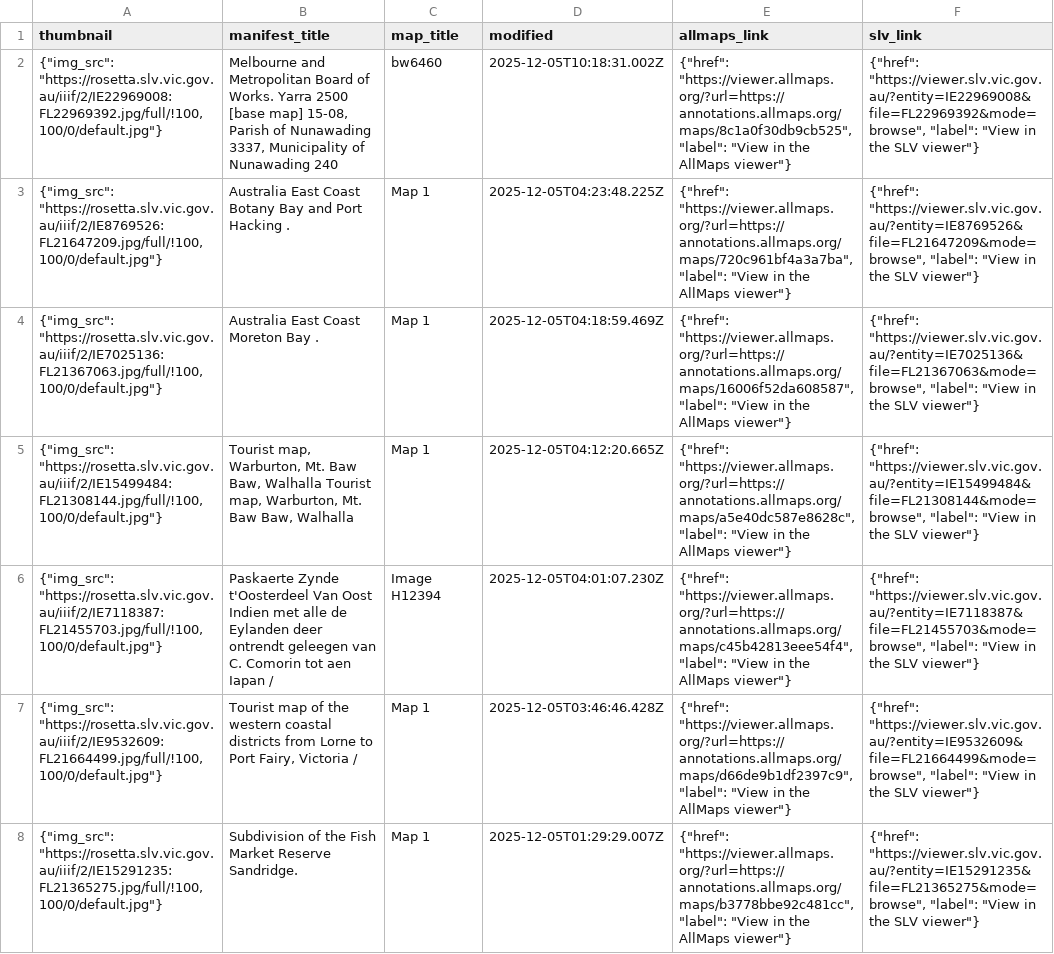
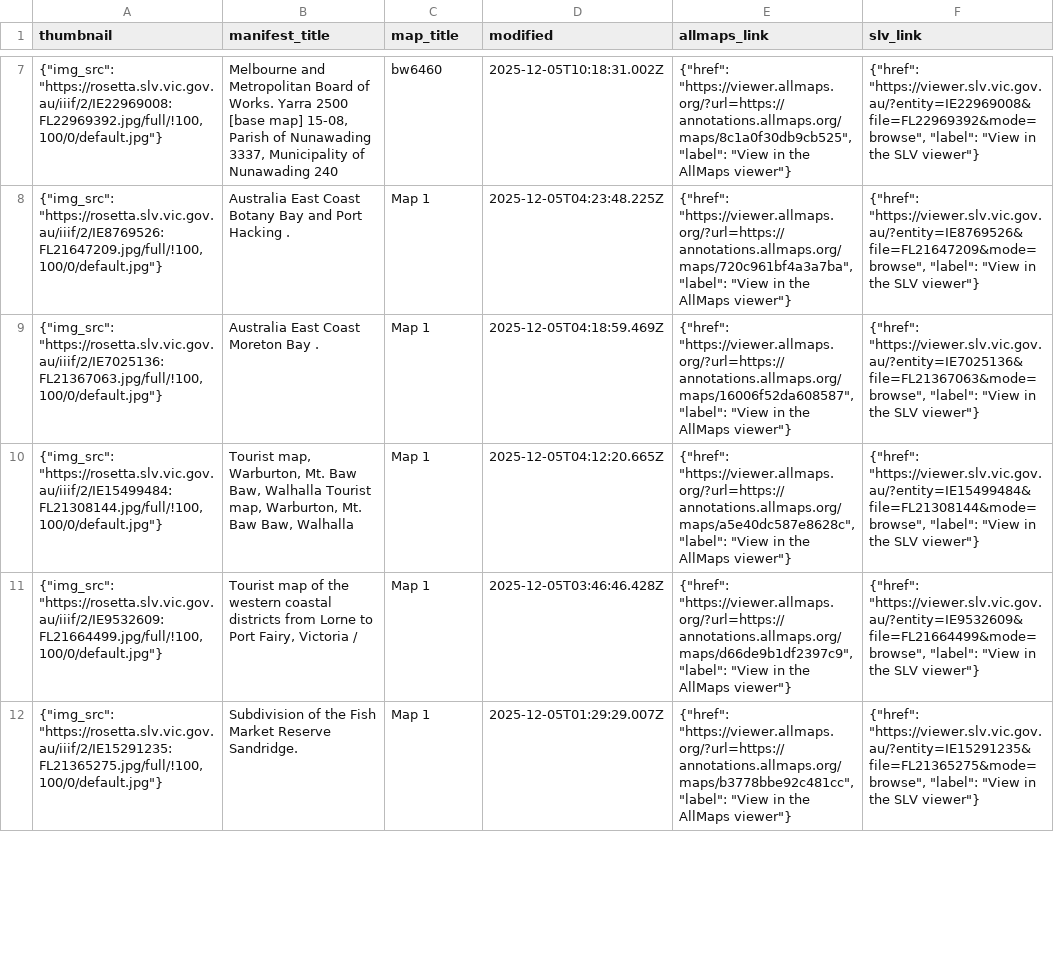
Before and after one commit to wragge/slv-allmaps, a CSV file: georeferenced_maps_datasette.csv, drawn as a sheet; only a part is shown, gaps mark what is left out; the diff covers the shown part only.

```diff
--- a/georeferenced_maps_datasette.csv
+++ b/georeferenced_maps_datasette.csv
@@ -5,3 +10,2 @@ thumbnail,manifest_title,map_title,modified,allmaps_link,slv_link
 "{""img_src"": ""https://rosetta.slv.vic.gov.au/iiif/2/IE15499484:FL21308144.jpg/full/!100,100/0/default.jpg""}","Tourist map, Warburton, Mt. Baw Baw, Walhalla Tourist map, Warburton, Mt. Baw Baw, Walhalla",Map 1,2025-12-05T04:12:20.665Z,"{""href"": ""https://viewer.allmaps.org/?url=https://annotations.allmaps.org/maps/a5e40dc587e8628c"", ""label"": ""View in the AllMaps viewer""}","{""href"": ""https://viewer.slv.vic.gov.au/?entity=IE15499484&file=FL21308144&mode=browse"", ""label"": ""View in the SLV viewer""}"
-"{""img_src"": ""https://rosetta.slv.vic.gov.au/iiif/2/IE7118387:FL21455703.jpg/full/!100,100/0/default.jpg""}",Paskaerte Zynde t'Oosterdeel Van Oost Indien met alle de Eylanden deer ontrendt geleegen van C. Comorin tot aen Iapan /,Image H12394,2025-12-05T04:01:07.230Z,"{""href"": ""https://viewer.allmaps.org/?url=https://annotations.allmaps.org/maps/c45b42813eee54f4"", ""label"": ""View in the AllMaps viewer""}","{""href"": ""https://viewer.slv.vic.gov.au/?entity=IE7118387&file=FL21455703&mode=browse"", ""label"": ""View in the SLV viewer""}"
 "{""img_src"": ""https://rosetta.slv.vic.gov.au/iiif/2/IE9532609:FL21664499.jpg/full/!100,100/0/default.jpg""}","Tourist map of the western coastal districts from Lorne to Port Fairy, Victoria /",Map 1,2025-12-05T03:46:46.428Z,"{""href"": ""https://viewer.allmaps.org/?url=https://annotations.allmaps.org/maps/d66de9b1df2397c9"", ""label"": ""View in the AllMaps viewer""}","{""href"": ""https://viewer.slv.vic.gov.au/?entity=IE9532609&file=FL21664499&mode=browse"", ""label"": ""View in the SLV viewer""}"
```
Also changed, not shown: 5 added rows and 3 moved rows elsewhere in this file, georeferenced_maps.csv, 12 other files.
